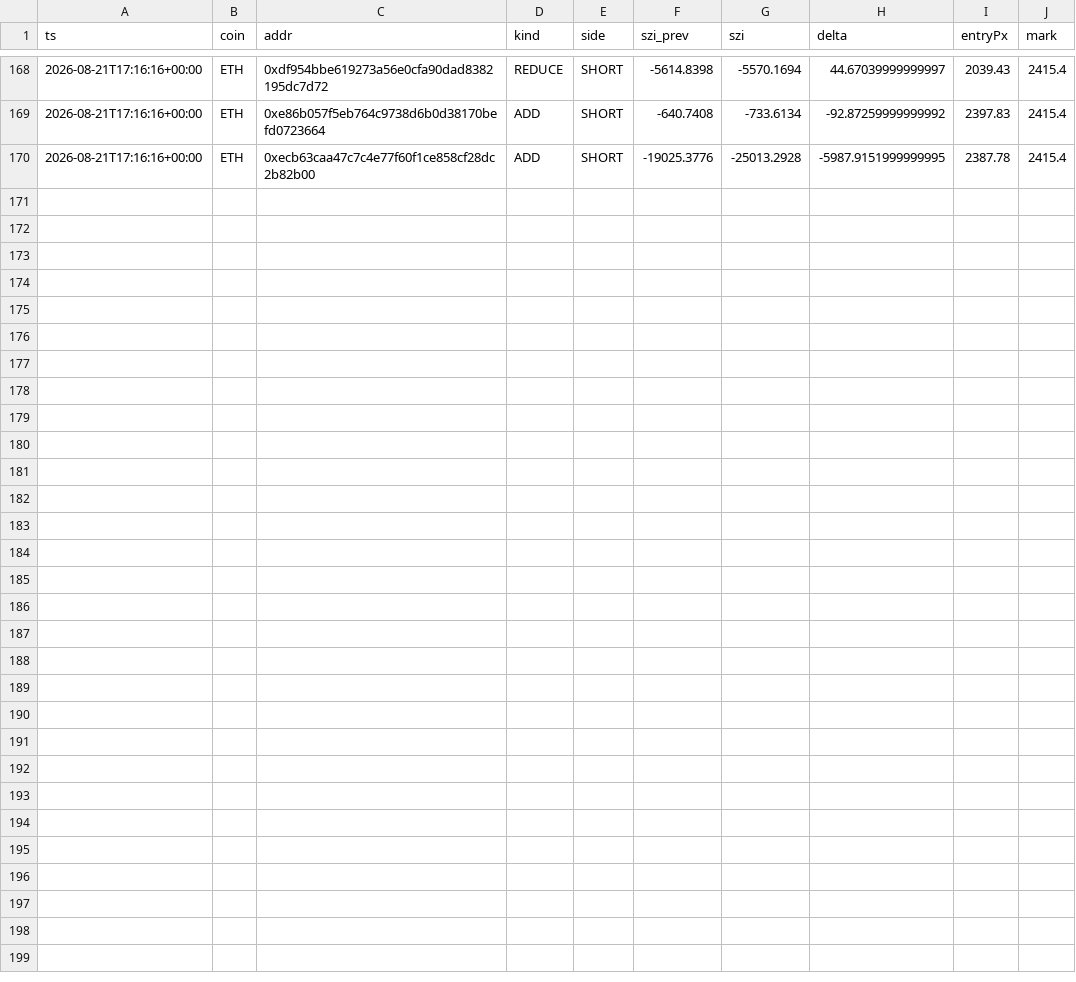
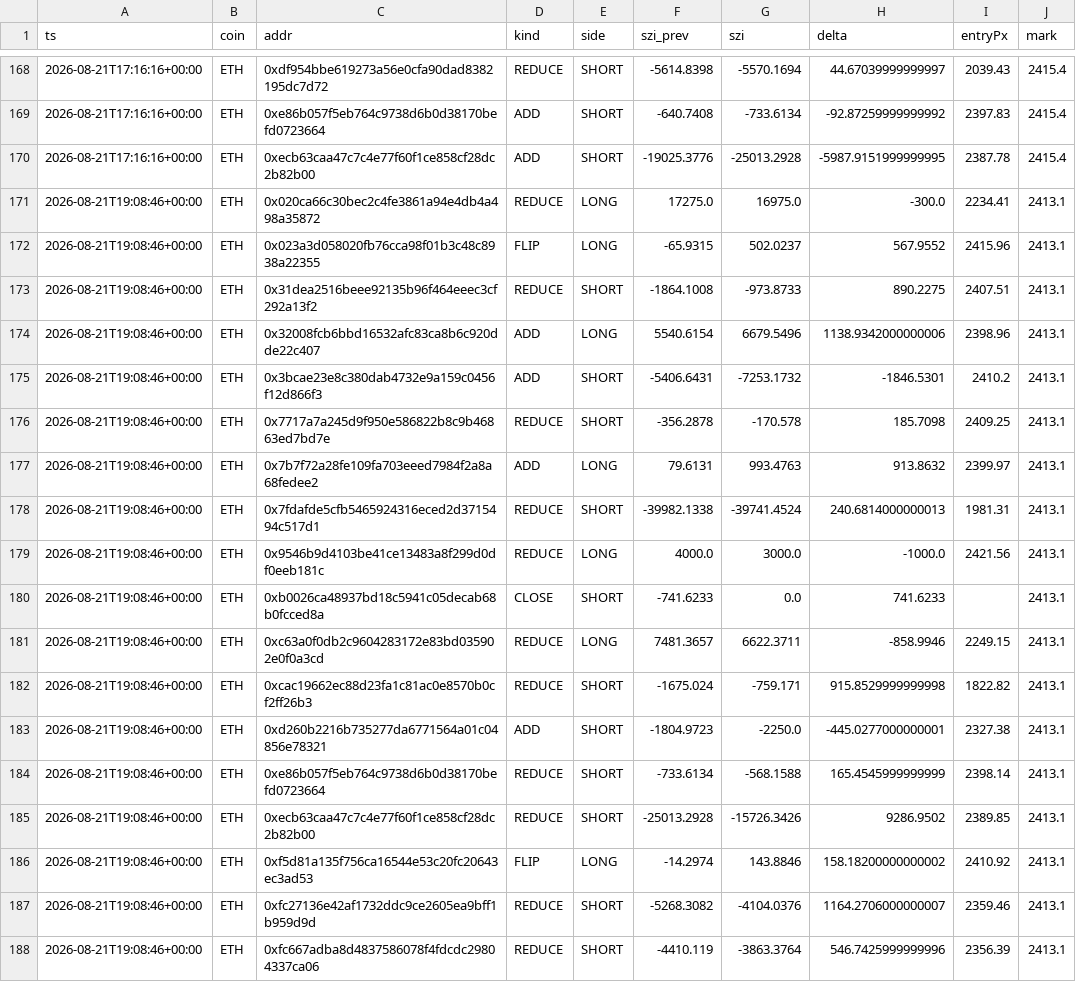
Before and after one commit to usa519831-tech/hl-whale-tracker, a CSV file: data/events_ETH.csv, drawn as a sheet; only a part is shown, gaps mark what is left out; the diff names each change by its address in the sheet, - before the commit and + after, or states it on an @@ line.

```diff
--- a/data/events_ETH.csv
+++ b/data/events_ETH.csv
+row 171: 2026-08-21T19:08:46+00:00 | ETH | 0x020ca66c30bec2c4fe3861a94e4db4a498a35872 | REDUCE | LONG | 17275.0 | 16975.0 | -300.0 | 2234.41 | 2413.1
+row 172: 2026-08-21T19:08:46+00:00 | ETH | 0x023a3d058020fb76cca98f01b3c48c8938a22355 | FLIP | LONG | -65.9315 | 502.0237 | 567.9552 | 2415.96 | 2413.1
+row 173: 2026-08-21T19:08:46+00:00 | ETH | 0x31dea2516beee92135b96f464eeec3cf292a13f2 | REDUCE | SHORT | -1864.1008 | -973.8733 | 890.2275 | 2407.51 | 2413.1
+row 174: 2026-08-21T19:08:46+00:00 | ETH | 0x32008fcb6bbd16532afc83ca8b6c920dde22c407 | ADD | LONG | 5540.6154 | 6679.5496 | 1138.9342000000006 | 2398.96 | 2413.1
+row 175: 2026-08-21T19:08:46+00:00 | ETH | 0x3bcae23e8c380dab4732e9a159c0456f12d866f3 | ADD | SHORT | -5406.6431 | -7253.1732 | -1846.5301 | 2410.2 | 2413.1
+row 176: 2026-08-21T19:08:46+00:00 | ETH | 0x7717a7a245d9f950e586822b8c9b46863ed7bd7e | REDUCE | SHORT | -356.2878 | -170.578 | 185.7098 | 2409.25 | 2413.1
+row 177: 2026-08-21T19:08:46+00:00 | ETH | 0x7b7f72a28fe109fa703eeed7984f2a8a68fedee2 | ADD | LONG | 79.6131 | 993.4763 | 913.8632 | 2399.97 | 2413.1
+row 178: 2026-08-21T19:08:46+00:00 | ETH | 0x7fdafde5cfb5465924316eced2d3715494c517d1 | REDUCE | SHORT | -39982.1338 | -39741.4524 | 240.6814000000013 | 1981.31 | 2413.1
+row 179: 2026-08-21T19:08:46+00:00 | ETH | 0x9546b9d4103be41ce13483a8f299d0df0eeb181c | REDUCE | LONG | 4000.0 | 3000.0 | -1000.0 | 2421.56 | 2413.1
+row 180: 2026-08-21T19:08:46+00:00 | ETH | 0xb0026ca48937bd18c5941c05decab68b0fcced8a | CLOSE | SHORT | -741.6233 | 0.0 | 741.6233 |  | 2413.1
+row 181: 2026-08-21T19:08:46+00:00 | ETH | 0xc63a0f0db2c9604283172e83bd035902e0f0a3cd | REDUCE | LONG | 7481.3657 | 6622.3711 | -858.9946 | 2249.15 | 2413.1
+row 182: 2026-08-21T19:08:46+00:00 | ETH | 0xcac19662ec88d23fa1c81ac0e8570b0cf2ff26b3 | REDUCE | SHORT | -1675.024 | -759.171 | 915.8529999999998 | 1822.82 | 2413.1
+row 183: 2026-08-21T19:08:46+00:00 | ETH | 0xd260b2216b735277da6771564a01c04856e78321 | ADD | SHORT | -1804.9723 | -2250.0 | -445.0277000000001 | 2327.38 | 2413.1
+row 184: 2026-08-21T19:08:46+00:00 | ETH | 0xe86b057f5eb764c9738d6b0d38170befd0723664 | REDUCE | SHORT | -733.6134 | -568.1588 | 165.4545999999999 | 2398.14 | 2413.1
+row 185: 2026-08-21T19:08:46+00:00 | ETH | 0xecb63caa47c7c4e77f60f1ce858cf28dc2b82b00 | REDUCE | SHORT | -25013.2928 | -15726.3426 | 9286.9502 | 2389.85 | 2413.1
+row 186: 2026-08-21T19:08:46+00:00 | ETH | 0xf5d81a135f756ca16544e53c20fc20643ec3ad53 | FLIP | LONG | -14.2974 | 143.8846 | 158.18200000000002 | 2410.92 | 2413.1
+row 187: 2026-08-21T19:08:46+00:00 | ETH | 0xfc27136e42af1732ddc9ce2605ea9bff1b959d9d | REDUCE | SHORT | -5268.3082 | -4104.0376 | 1164.2706000000007 | 2359.46 | 2413.1
+row 188: 2026-08-21T19:08:46+00:00 | ETH | 0xfc667adba8d4837586078f4fdcdc29804337ca06 | REDUCE | SHORT | -4410.119 | -3863.3764 | 546.7425999999996 | 2356.39 | 2413.1
```
Also changed, not shown: data/events_BTC.csv, data/events_SOL.csv, 7 other files.
